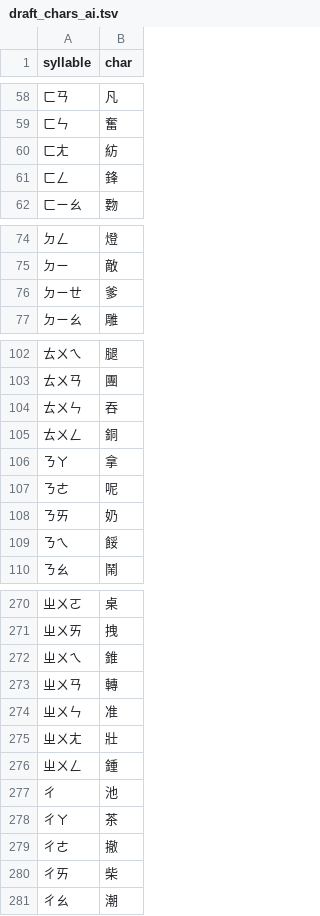
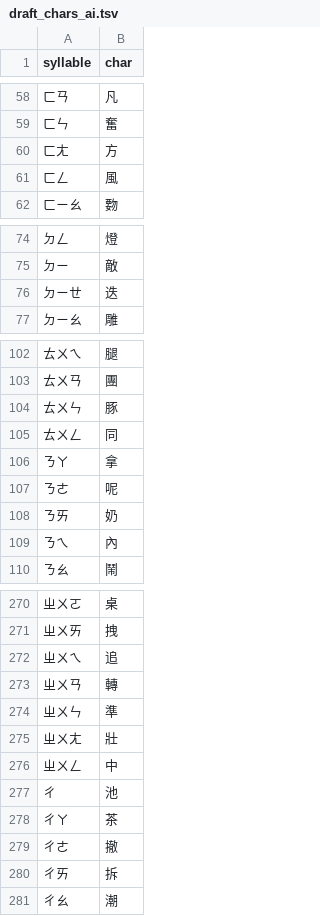
Before and after one commit to poyuchenlaw/simon-voice-ime, a TSV file: app/src/phone/assets/dual_hand/draft_chars_ai.tsv, drawn as a sheet; only a part is shown, gaps mark what is left out; the diff covers the shown part only.

```diff
--- a/app/src/phone/assets/dual_hand/draft_chars_ai.tsv
+++ b/app/src/phone/assets/dual_hand/draft_chars_ai.tsv
@@ -59,4 +59,4 @@ syllable	char
 ㄈㄣ	奮
-ㄈㄤ	紡
-ㄈㄥ	鋒
+ㄈㄤ	方
+ㄈㄥ	風
 ㄈㄧㄠ	覅
@@ -75,3 +75,3 @@ syllable	char
 ㄉㄧ	敵
-ㄉㄧㄝ	爹
+ㄉㄧㄝ	迭
 ㄉㄧㄠ	雕
@@ -103,4 +103,4 @@ syllable	char
 ㄊㄨㄢ	團
-ㄊㄨㄣ	吞
-ㄊㄨㄥ	銅
+ㄊㄨㄣ	豚
+ㄊㄨㄥ	同
 ㄋㄚ	拿
@@ -108,3 +108,3 @@ syllable	char
 ㄋㄞ	奶
-ㄋㄟ	餒
+ㄋㄟ	內
 ㄋㄠ	鬧
@@ -271,7 +271,7 @@ syllable	char
 ㄓㄨㄞ	拽
-ㄓㄨㄟ	錐
+ㄓㄨㄟ	追
 ㄓㄨㄢ	轉
-ㄓㄨㄣ	准
+ㄓㄨㄣ	準
 ㄓㄨㄤ	壯
-ㄓㄨㄥ	鍾
+ㄓㄨㄥ	中
 ㄔ	池
@@ -279,3 +279,3 @@ syllable	char
 ㄔㄜ	撤
-ㄔㄞ	柴
+ㄔㄞ	拆
 ㄔㄠ	潮
```
Also changed, not shown: 36 edited cells elsewhere in this file, 19 other files.
